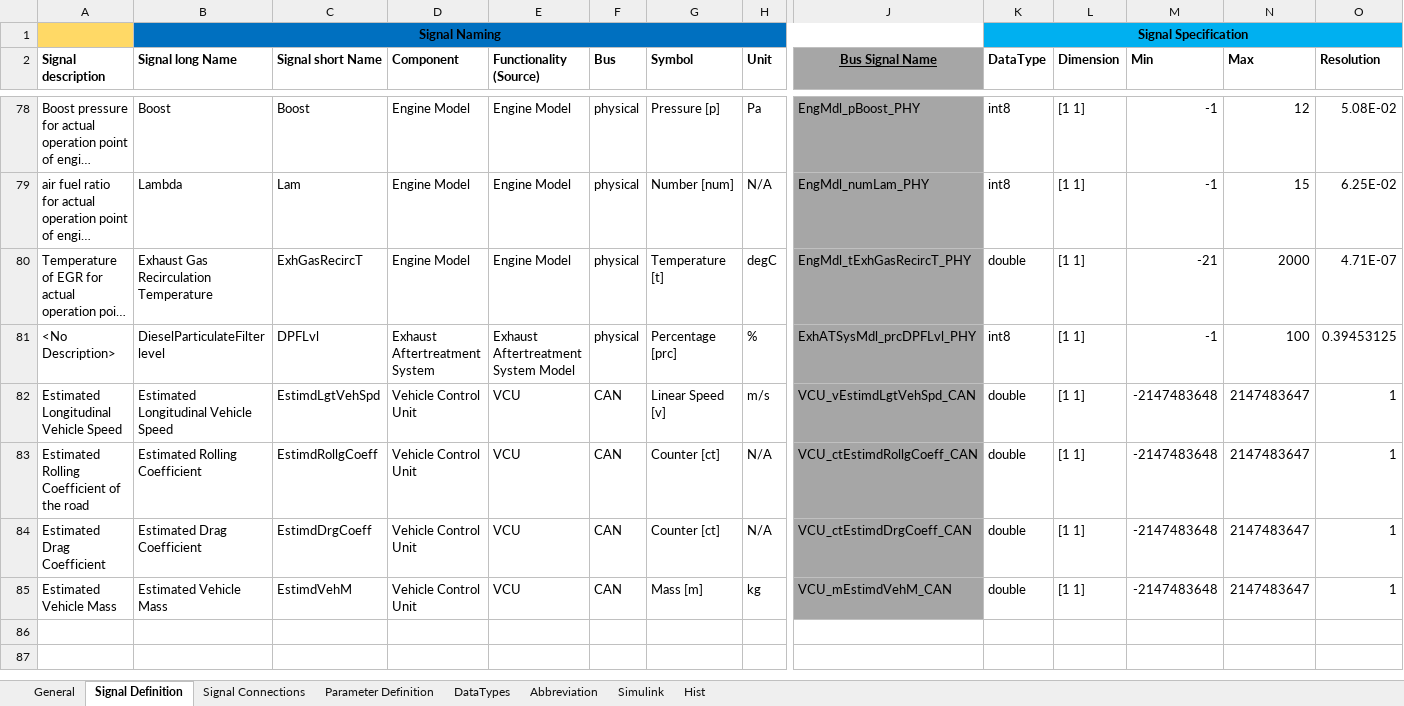
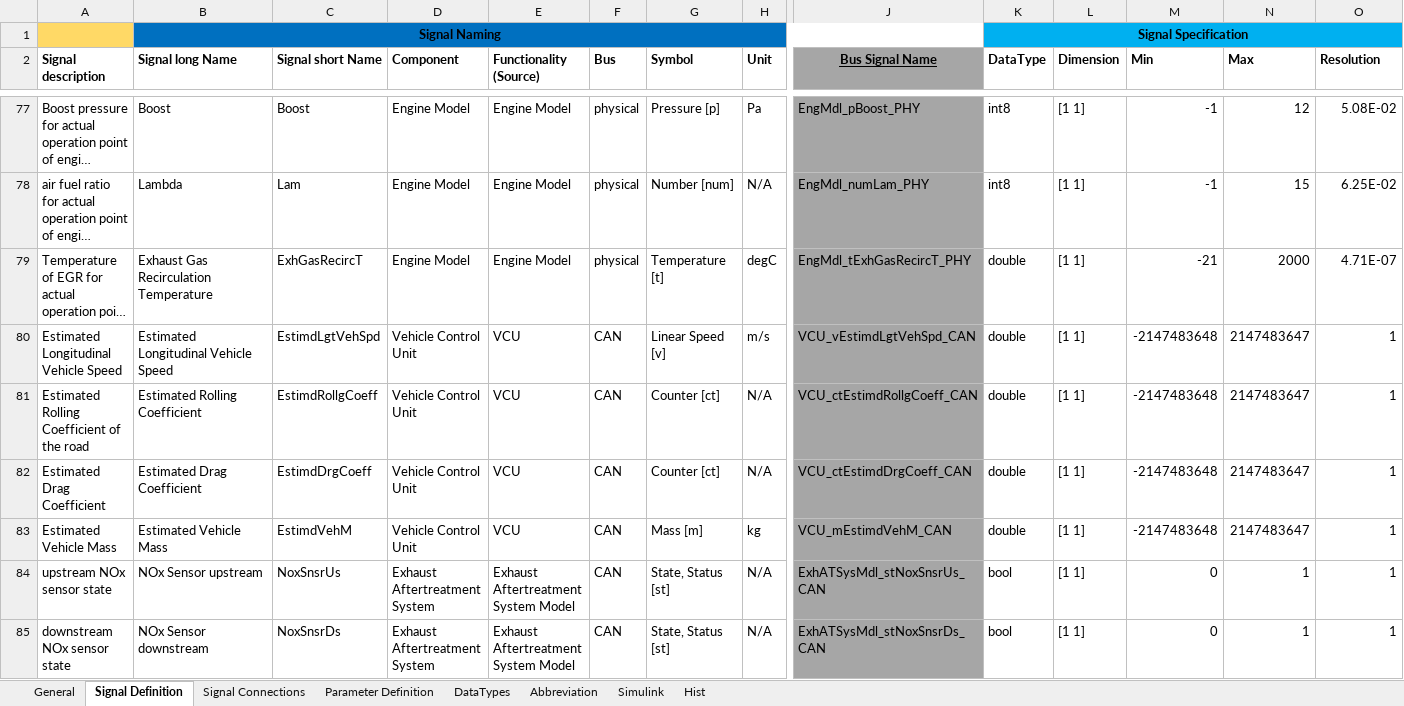
Before and after one commit to eozatay/optitruck_simulator, an Excel workbook: Environment_Specification.xlsm, sheet Signal Definition, drawn as a sheet; only a part is shown, gaps mark what is left out; long unchanged cells end in …; values as stored, in another font and other column widths than the file's, no borders; charts and pictures not drawn; removed rows and columns are numbered as before the commit, all else as after; rows hold the shown columns only; the diff covers the shown part only; the diff names each change by its address in the sheet, - before the commit and + after, or states it on an @@ line.

Commit message:
Exhaust aftertreatment model signals and parameter added Abbreviations added

```diff
--- a/Environment_Specification.xlsm (sheet Signal Definition)
+++ b/Environment_Specification.xlsm (sheet Signal Definition)
-row 81: <No Description> | DieselParticulateFilter level | DPFLvl | Exhaust Aftertreatment System | Exhaust Aftertreatment System Model | physical | Percentage [prc] | % | ExhATSysMdl_prcDPFLvl_PHY | int8 | [1 1] | -1 | 100 | 0.39453125
+row 84: upstream NOx sensor state | NOx Sensor upstream | NoxSnsrUs | Exhaust Aftertreatment System | Exhaust Aftertreatment System Model | CAN | State, Status [st] | N/A | ExhATSysMdl_stNoxSnsrUs_CAN | bool | [1 1] | 0 | 1 | 1
+row 85: downstream NOx sensor state | NOx Sensor downstream | NoxSnsrDs | Exhaust Aftertreatment System | Exhaust Aftertreatment System Model | CAN | State, Status [st] | N/A | ExhATSysMdl_stNoxSnsrDs_CAN | bool | [1 1] | 0 | 1 | 1
```
Also changed, not shown: 7 added rows and 1 removed row elsewhere in this sheet, sheet Signal Connections, sheet Parameter Definition, sheet Hist, sheet Abbreviation, formulas that keep their value.
